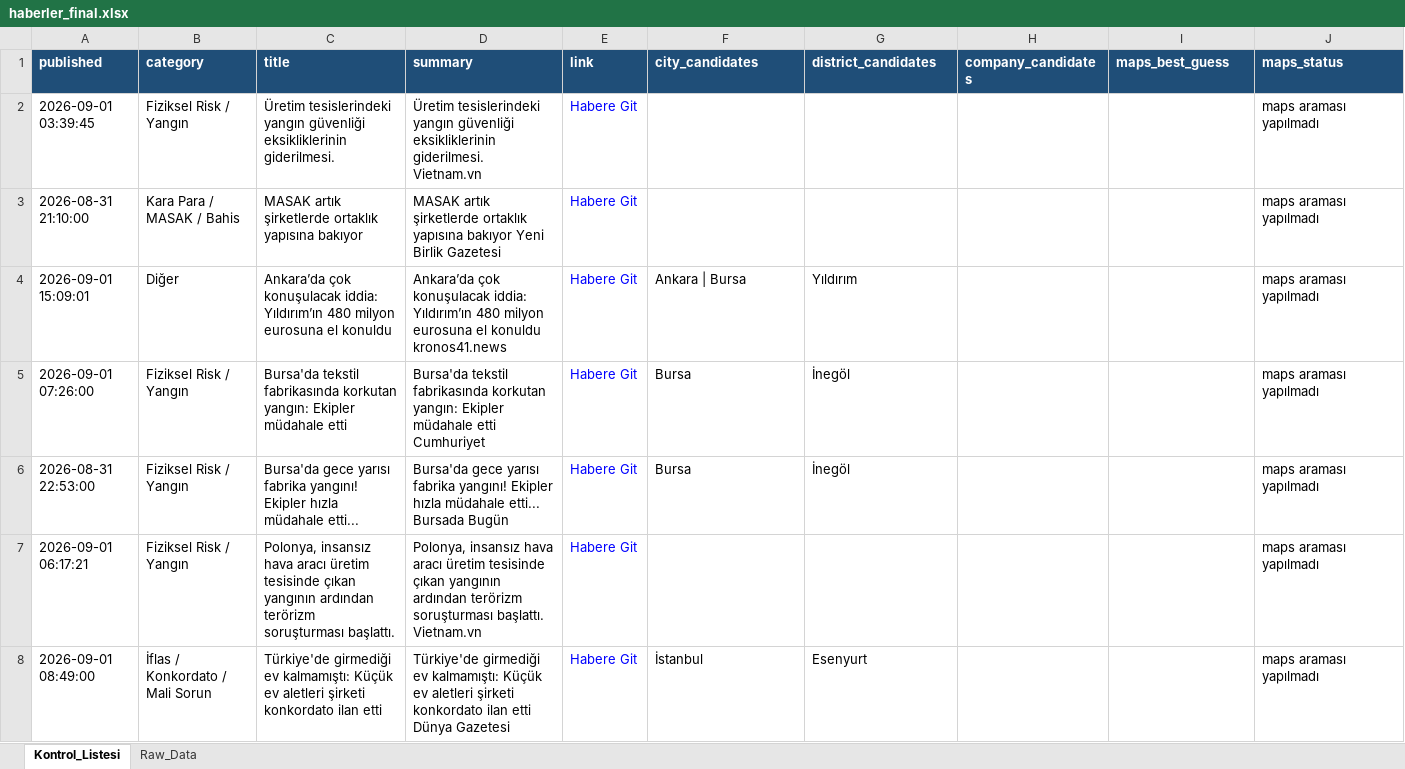
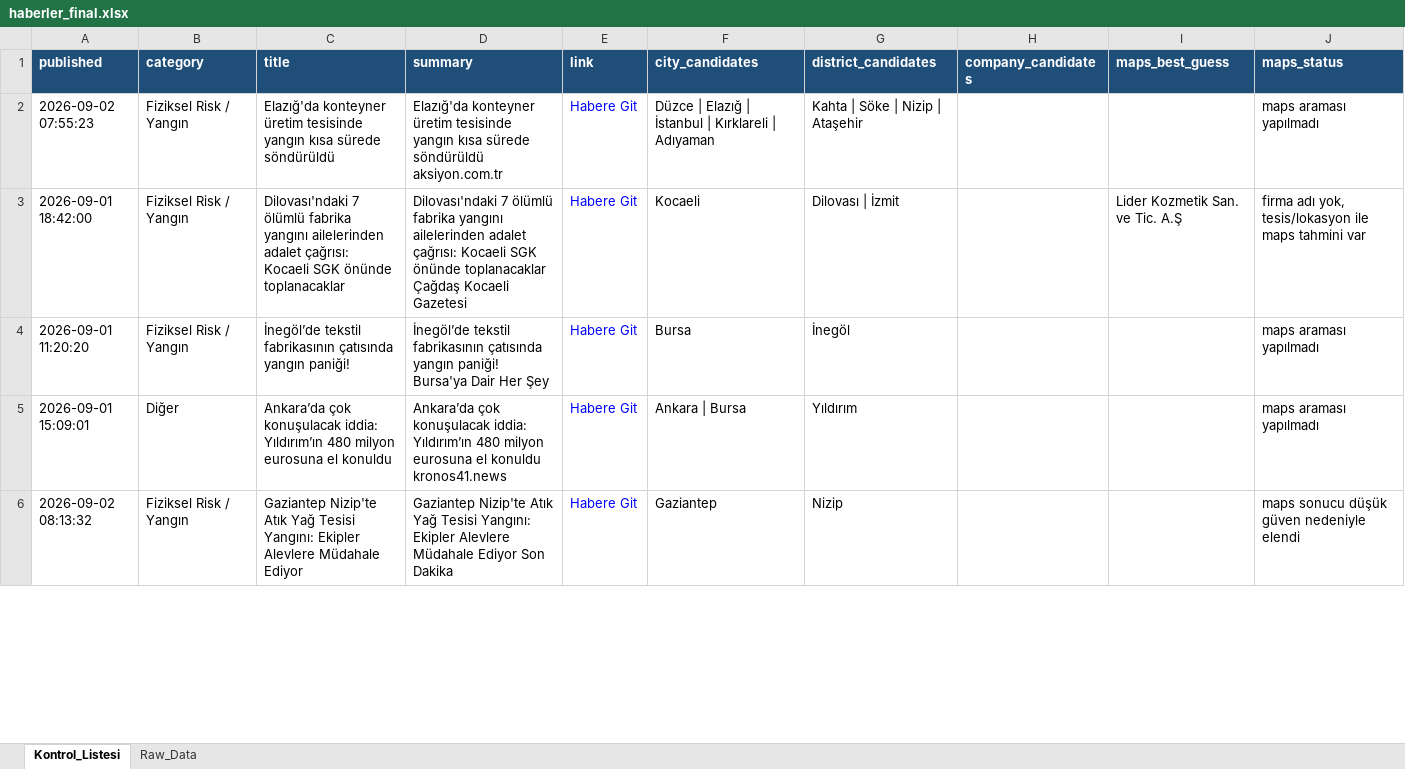
Before and after one commit to 19982109/haber-risk-monitor, an Excel workbook: data/haberler_final.xlsx, sheet Kontrol_Listesi, drawn as a sheet; only a part is shown; values as stored, in another font and other column widths than the file's, no borders; removed rows and columns are numbered as before the commit, all else as after; the diff covers the shown part only; the diff names each change by its address in the sheet, - before the commit and + after, or states it on an @@ line.

```diff
--- a/data/haberler_final.xlsx (sheet Kontrol_Listesi)
+++ b/data/haberler_final.xlsx (sheet Kontrol_Listesi)
-A2 (published): 2026-09-01 03:39:45
+A2 (published): 2026-09-02 07:55:23
-C2 (title): Üretim tesislerindeki yangın güvenliği eksikliklerinin giderilmesi.
+C2 (title): Elazığ'da konteyner üretim tesisinde yangın kısa sürede söndürüldü
-D2 (summary): Üretim tesislerindeki yangın güvenliği eksikliklerinin giderilmesi. Vietnam.vn
+D2 (summary): Elazığ'da konteyner üretim tesisinde yangın kısa sürede söndürüldü aksiyon.com.tr
-F2 (city_candidates): (empty)
+F2 (city_candidates): Düzce | Elazığ | İstanbul | Kırklareli | Adıyaman
-G2 (district_candidates): (empty)
+G2 (district_candidates): Kahta | Söke | Nizip | Ataşehir
-row 3: 2026-08-31 21:10:00 | Kara Para / MASAK / Bahis | MASAK artık şirketlerde ortaklık yapısına bakıyor | MASAK artık şirketlerde ortaklık yapısına bakıyor Yeni Birlik Gazetesi | Habere Git |  |  |  |  | maps araması yapılmadı
+row 3: 2026-09-01 18:42:00 | Fiziksel Risk / Yangın | Dilovası'ndaki 7 ölümlü fabrika yangını ailelerinden adalet çağrısı: Kocaeli SGK önünde toplanacaklar | Dilovası'ndaki 7 ölümlü fabrika yangını ailelerinden adalet çağrısı: Kocaeli SGK önünde toplanacaklar Çağdaş Kocaeli Gazetesi | Habere Git | Kocaeli | Dilovası | İzmit |  | Lider Kozmetik San. ve Tic. A.Ş | firma adı yok, tesis/lokasyon ile maps tahmini var
+row 4: 2026-09-01 11:20:20 | Fiziksel Risk / Yangın | İnegöl’de tekstil fabrikasının çatısında yangın paniği! | İnegöl’de tekstil fabrikasının çatısında yangın paniği! Bursa'ya Dair Her Şey | Habere Git | Bursa | İnegöl |  |  | maps araması yapılmadı
-row 5: 2026-09-01 07:26:00 | Fiziksel Risk / Yangın | Bursa'da tekstil fabrikasında korkutan yangın: Ekipler müdahale etti | Bursa'da tekstil fabrikasında korkutan yangın: Ekipler müdahale etti Cumhuriyet | Habere Git | Bursa | İnegöl |  |  | maps araması yapılmadı
-row 6: 2026-08-31 22:53:00 | Fiziksel Risk / Yangın | Bursa'da gece yarısı fabrika yangını! Ekipler hızla müdahale etti... | Bursa'da gece yarısı fabrika yangını! Ekipler hızla müdahale etti... Bursada Bugün | Habere Git | Bursa | İnegöl |  |  | maps araması yapılmadı
-row 7: 2026-09-01 06:17:21 | Fiziksel Risk / Yangın | Polonya, insansız hava aracı üretim tesisinde çıkan yangının ardından terörizm soruşturması başlattı. | Polonya, insansız hava aracı üretim tesisinde çıkan yangının ardından terörizm soruşturması başlattı. Vietnam.vn | Habere Git |  |  |  |  | maps araması yapılmadı
-row 8: 2026-09-01 08:49:00 | İflas / Konkordato / Mali Sorun | Türkiye'de girmediği ev kalmamıştı: Küçük ev aletleri şirketi konkordato ilan etti | Türkiye'de girmediği ev kalmamıştı: Küçük ev aletleri şirketi konkordato ilan etti Dünya Gazetesi | Habere Git | İstanbul | Esenyurt |  |  | maps araması yapılmadı
+row 6: 2026-09-02 08:13:32 | Fiziksel Risk / Yangın | Gaziantep Nizip'te Atık Yağ Tesisi Yangını: Ekipler Alevlere Müdahale Ediyor | Gaziantep Nizip'te Atık Yağ Tesisi Yangını: Ekipler Alevlere Müdahale Ediyor Son Dakika | Habere Git | Gaziantep | Nizip |  |  | maps sonucu düşük güven nedeniyle elendi
```
Also changed, not shown: 11 added rows, 12 removed rows and 28 edited cells elsewhere in this sheet, sheet Raw_Data, 1 other file.
